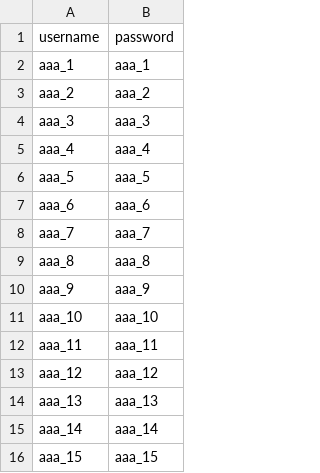
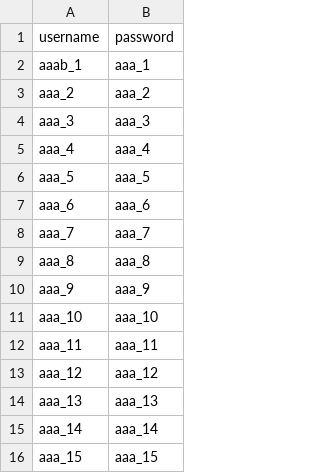
Before and after one commit to tbhattacharjee-deloitte/HU_JMETER, a CSV file: Main_Assignment/Register.csv, drawn as a sheet.

Commit message:
MainAssignment-all cases except dashboard

```diff
--- a/Main_Assignment/Register.csv
+++ b/Main_Assignment/Register.csv
@@ -1,3 +1,3 @@
 username,password
-aaa_1,aaa_1
+aaab_1,aaa_1
 aaa_2,aaa_2
```
Also changed, not shown: 4 other files.
